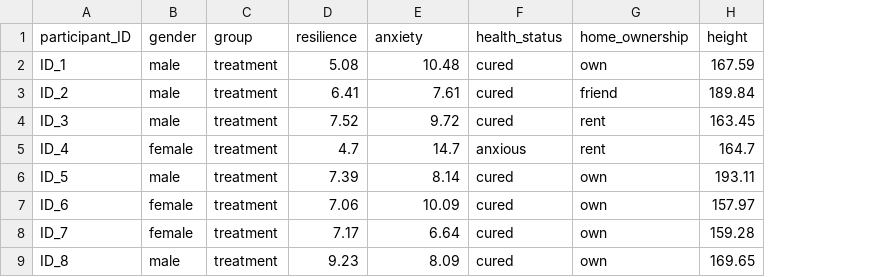
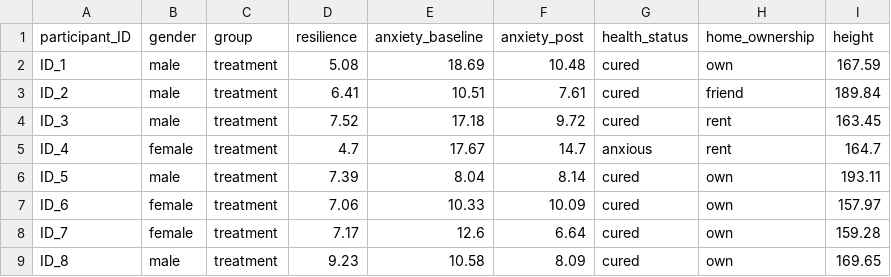
Before and after one commit to kekecsz/Autumn_Stats_Worshops_refresher, a CSV file: tornado_therapy_data.csv, drawn as a sheet; only a part is shown; addresses are those after the commit; the diff names each change by its address in the sheet, - before the commit and + after, or states it on an @@ line.

Commit message:
Add files via upload

```diff
--- a/tornado_therapy_data.csv
+++ b/tornado_therapy_data.csv
+column E (anxiety_baseline), rows 2-9: 18.69 | 10.51 | 17.18 | 17.67 | 8.04 | 10.33 | 12.6 | 10.58
-F1: anxiety
+F1: anxiety_post
```
